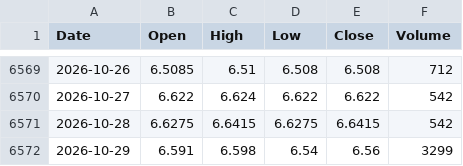
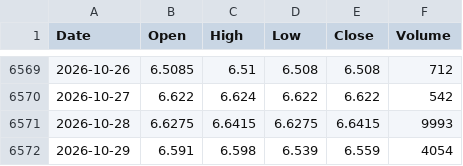
Before and after one commit to flytothejy/market-data, a CSV file: data/HG_F.csv, drawn as a sheet; only a part is shown, gaps mark what is left out.

```diff
--- a/data/HG_F.csv
+++ b/data/HG_F.csv
@@ -6570,3 +6570,3 @@ Date,Open,High,Low,Close,Volume
 2026-10-27,6.622,6.624,6.622,6.622,542
-2026-10-28,6.6275,6.6415,6.6275,6.6415,542
-2026-10-29,6.591,6.598,6.54,6.56,3299
+2026-10-28,6.6275,6.6415,6.6275,6.6415,9993
+2026-10-29,6.591,6.598,6.539,6.559,4054
```
Also changed, not shown: data/1321_T.csv, data/BVSP.csv, 25 other files.
